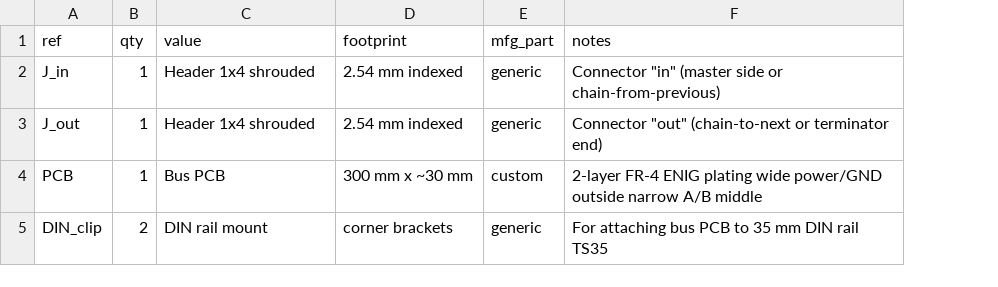
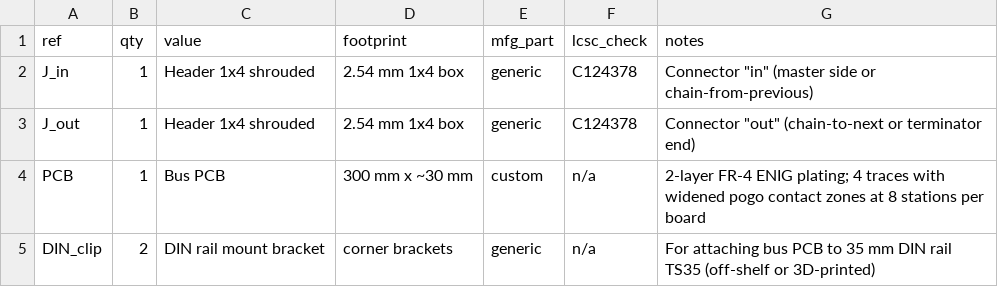
Before and after one commit to lvschouwen/split-flap, a CSV file: PCB/v2/BUS_PCB_BOM.csv, drawn as a sheet; addresses are those after the commit; the diff names each change by its address in the sheet, - before the commit and + after, or states it on an @@ line.

```diff
--- a/PCB/v2/BUS_PCB_BOM.csv
+++ b/PCB/v2/BUS_PCB_BOM.csv
+column F (lcsc_check), rows 2-5: C124378 | C124378 | n/a | n/a
-D2:D3 (footprint): 2.54 mm indexed
+D2:D3 (footprint): 2.54 mm 1x4 box
-G4 (notes): …FR-4 ENIG plating wide power/GND outside narrow A/B middle
+G4 (notes): …FR-4 ENIG plating; 4 traces with widened pogo contact zones at 8 stations per board
-C5 (value): DIN rail mount
+C5 (value): DIN rail mount bracket
-G5 (notes): …rail TS35
+G5 (notes): …rail TS35 (off-shelf or 3D-printed)
```
Also changed, not shown: PCB/v2/MASTER_BOM.csv, PCB/v2/UNIT_BOM.csv, 5 other files.
